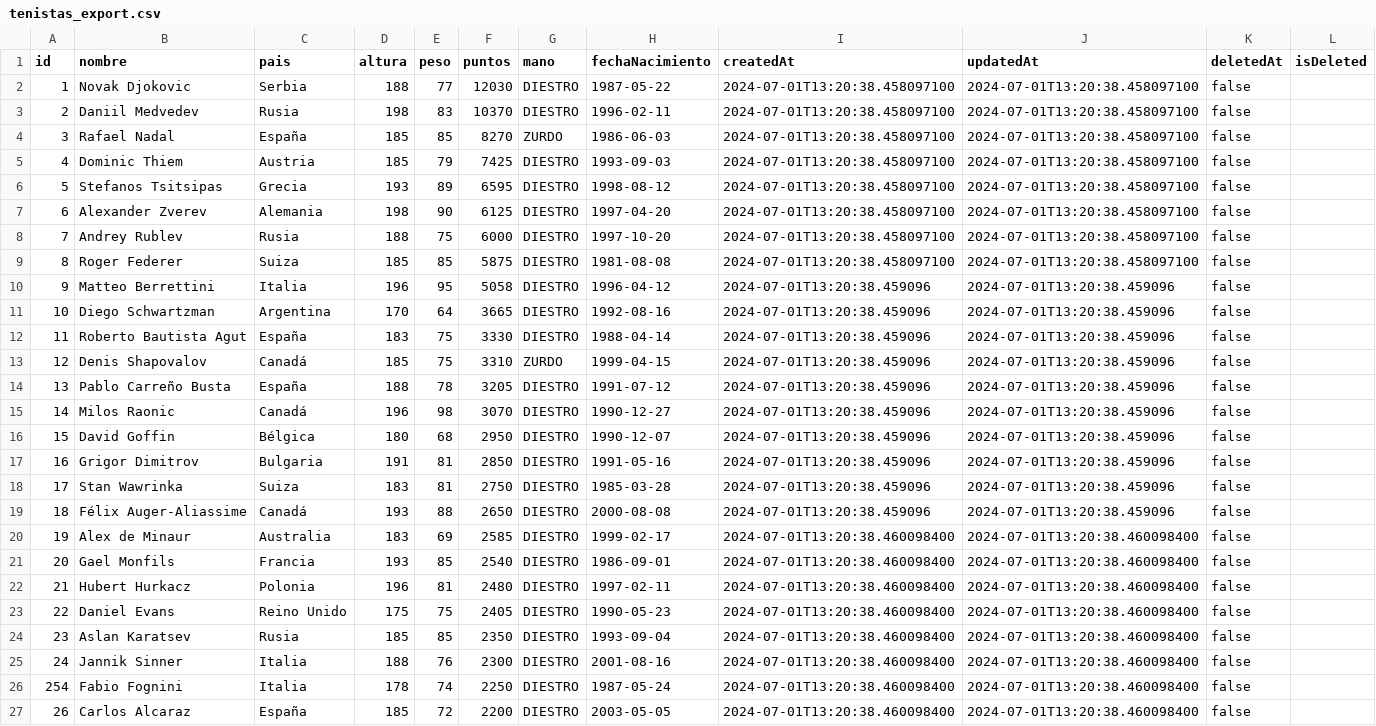
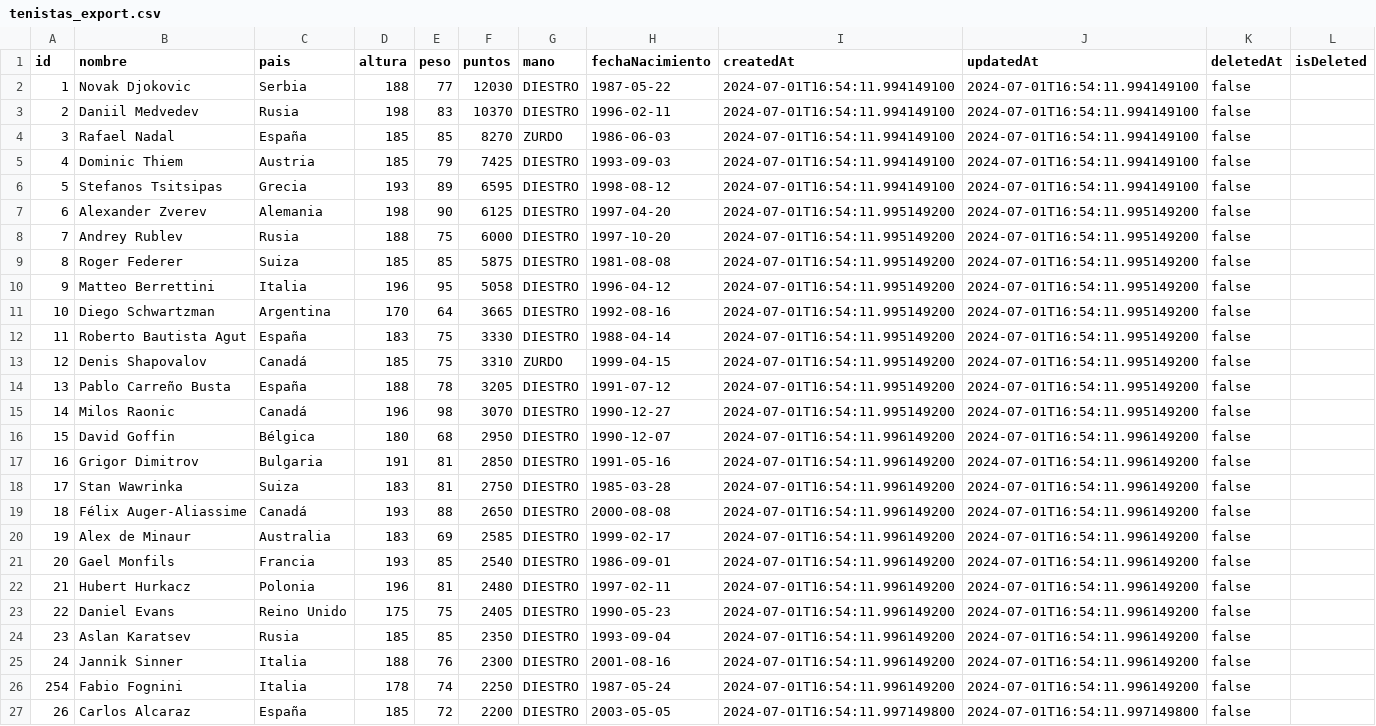
Before and after one commit to joseluisgs/JavaLocalAndRemote, a CSV file: data/tenistas_export.csv, drawn as a sheet; the diff names each change by its address in the sheet, - before the commit and + after, or states it on an @@ line.

```diff
--- a/data/tenistas_export.csv
+++ b/data/tenistas_export.csv
-I2:I6 (createdAt): 2024-07-01T13:20:38.458097100
+I2:I6 (createdAt): 2024-07-01T16:54:11.994149100
-J2:J6 (updatedAt): 2024-07-01T13:20:38.458097100
+J2:J6 (updatedAt): 2024-07-01T16:54:11.994149100
-I7:I9 (createdAt): 2024-07-01T13:20:38.458097100
+I7:I9 (createdAt): 2024-07-01T16:54:11.995149200
-J7:J9 (updatedAt): 2024-07-01T13:20:38.458097100
+J7:J9 (updatedAt): 2024-07-01T16:54:11.995149200
-I10:I15 (createdAt): 2024-07-01T13:20:38.459096
+I10:I15 (createdAt): 2024-07-01T16:54:11.995149200
-J10:J15 (updatedAt): 2024-07-01T13:20:38.459096
+J10:J15 (updatedAt): 2024-07-01T16:54:11.995149200
-I16:I19 (createdAt): 2024-07-01T13:20:38.459096
+I16:I19 (createdAt): 2024-07-01T16:54:11.996149200
-J16:J19 (updatedAt): 2024-07-01T13:20:38.459096
+J16:J19 (updatedAt): 2024-07-01T16:54:11.996149200
-I20:I26 (createdAt): 2024-07-01T13:20:38.460098400
+I20:I26 (createdAt): 2024-07-01T16:54:11.996149200
-J20:J26 (updatedAt): 2024-07-01T13:20:38.460098400
+J20:J26 (updatedAt): 2024-07-01T16:54:11.996149200
-I27 (createdAt): 2024-07-01T13:20:38.460098400
+I27 (createdAt): 2024-07-01T16:54:11.997149800
-J27 (updatedAt): 2024-07-01T13:20:38.460098400
+J27 (updatedAt): 2024-07-01T16:54:11.997149800
```
Also changed, not shown: 9 other files.
